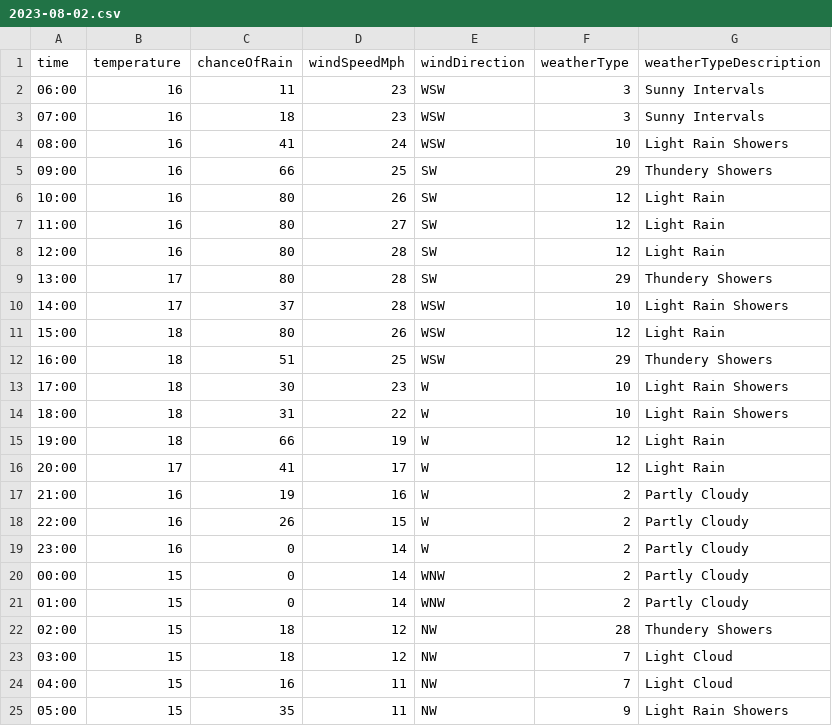
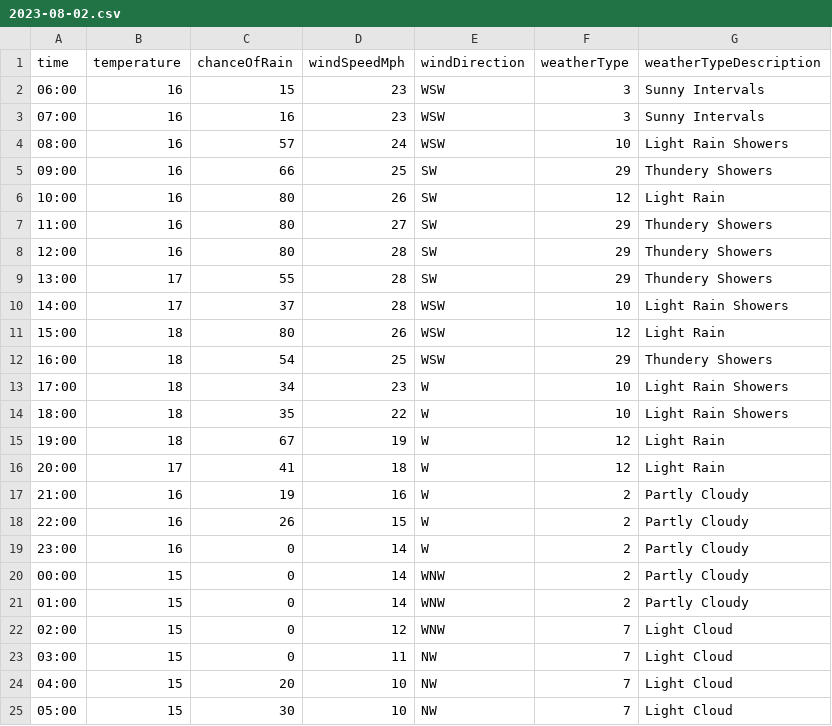
Before and after one commit to djcarter85/studland, a CSV file: _data/weather/2023-08-02.csv, drawn as a sheet.

Commit message:
751c4915-f019-456a-b992-874acbabf1b7

```diff
--- a/_data/weather/2023-08-02.csv
+++ b/_data/weather/2023-08-02.csv
@@ -1,17 +1,17 @@
 time,temperature,chanceOfRain,windSpeedMph,windDirection,weatherType,weatherTypeDescription
-06:00,16,11,23,WSW,3,Sunny Intervals
-07:00,16,18,23,WSW,3,Sunny Intervals
-08:00,16,41,24,WSW,10,Light Rain Showers
+06:00,16,15,23,WSW,3,Sunny Intervals
+07:00,16,16,23,WSW,3,Sunny Intervals
+08:00,16,57,24,WSW,10,Light Rain Showers
 09:00,16,66,25,SW,29,Thundery Showers
 10:00,16,80,26,SW,12,Light Rain
-11:00,16,80,27,SW,12,Light Rain
-12:00,16,80,28,SW,12,Light Rain
-13:00,17,80,28,SW,29,Thundery Showers
+11:00,16,80,27,SW,29,Thundery Showers
+12:00,16,80,28,SW,29,Thundery Showers
+13:00,17,55,28,SW,29,Thundery Showers
 14:00,17,37,28,WSW,10,Light Rain Showers
 15:00,18,80,26,WSW,12,Light Rain
-16:00,18,51,25,WSW,29,Thundery Showers
-17:00,18,30,23,W,10,Light Rain Showers
-18:00,18,31,22,W,10,Light Rain Showers
-19:00,18,66,19,W,12,Light Rain
-20:00,17,41,17,W,12,Light Rain
+16:00,18,54,25,WSW,29,Thundery Showers
+17:00,18,34,23,W,10,Light Rain Showers
+18:00,18,35,22,W,10,Light Rain Showers
+19:00,18,67,19,W,12,Light Rain
+20:00,17,41,18,W,12,Light Rain
 21:00,16,19,16,W,2,Partly Cloudy
@@ -21,5 +21,5 @@ time,temperature,chanceOfRain,windSpeedMph,windDirection,weatherType,weatherType
 01:00,15,0,14,WNW,2,Partly Cloudy
-02:00,15,18,12,NW,28,Thundery Showers
-03:00,15,18,12,NW,7,Light Cloud
-04:00,15,16,11,NW,7,Light Cloud
-05:00,15,35,11,NW,9,Light Rain Showers
+02:00,15,0,12,WNW,7,Light Cloud
+03:00,15,0,11,NW,7,Light Cloud
+04:00,15,20,10,NW,7,Light Cloud
+05:00,15,30,10,NW,7,Light Cloud
```
